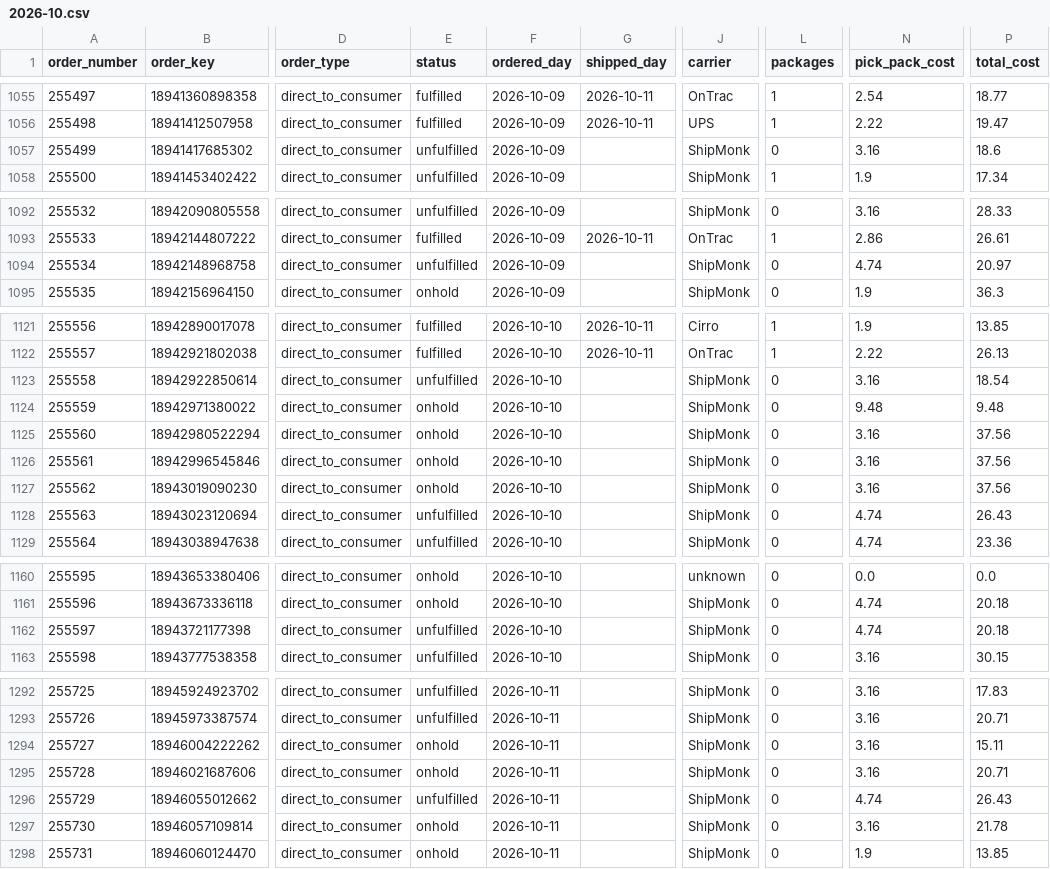
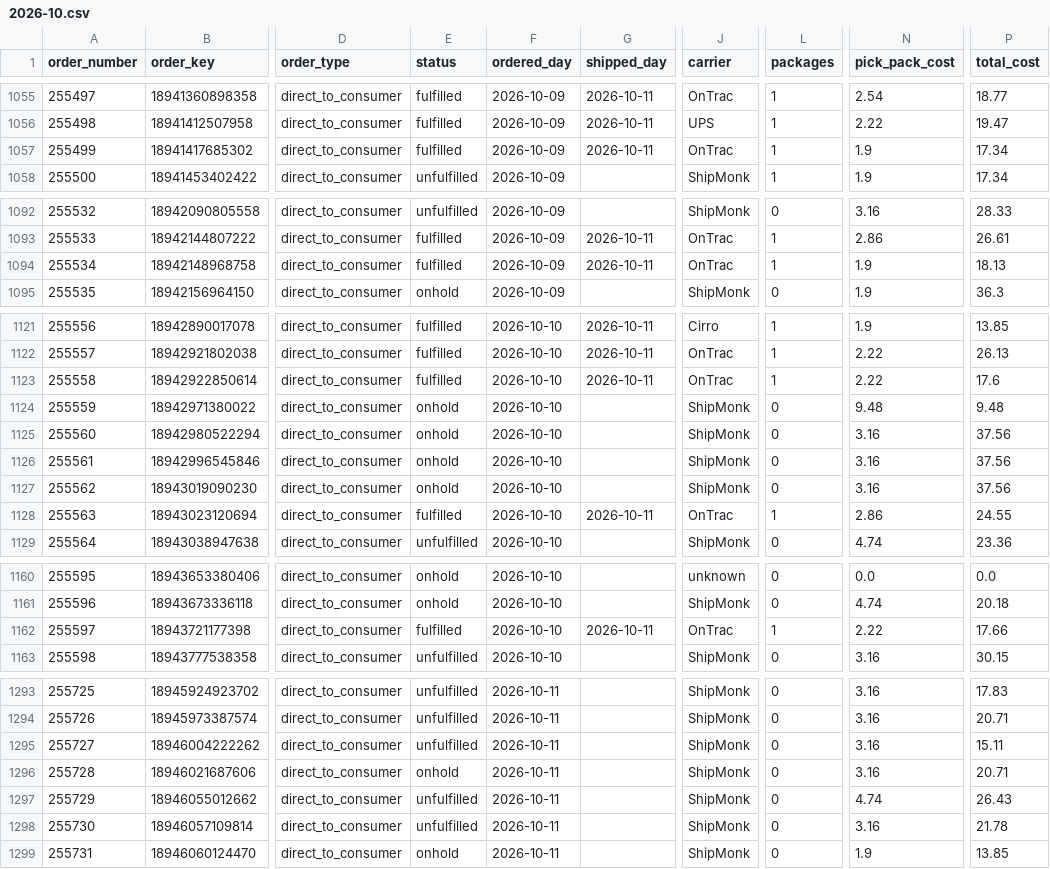
Before and after one commit to taitran-star/ctu-fin-sync-8x2k, a CSV file: data/shipmonk_orders/2026-10.csv, drawn as a sheet; only a part is shown, gaps mark what is left out; addresses are those after the commit; the diff covers the shown part only; the diff names each change by its address in the sheet, - before the commit and + after, or states it on an @@ line.

```diff
--- a/data/shipmonk_orders/2026-10.csv
+++ b/data/shipmonk_orders/2026-10.csv
-E1057 (status): unfulfilled
+E1057 (status): fulfilled
-G1057 (shipped_day): (empty)
+G1057 (shipped_day): 2026-10-11
-J1057 (carrier): ShipMonk
+J1057 (carrier): OnTrac
-L1057 (packages): 0
+L1057 (packages): 1
-N1057 (pick_pack_cost): 3.16
+N1057 (pick_pack_cost): 1.9
-P1057 (total_cost): 18.6
+P1057 (total_cost): 17.34
-E1094 (status): unfulfilled
+E1094 (status): fulfilled
-G1094 (shipped_day): (empty)
+G1094 (shipped_day): 2026-10-11
-J1094 (carrier): ShipMonk
+J1094 (carrier): OnTrac
-L1094 (packages): 0
+L1094 (packages): 1
-N1094 (pick_pack_cost): 4.74
+N1094 (pick_pack_cost): 1.9
-P1094 (total_cost): 20.97
+P1094 (total_cost): 18.13
-E1123 (status): unfulfilled
+E1123 (status): fulfilled
-G1123 (shipped_day): (empty)
+G1123 (shipped_day): 2026-10-11
-J1123 (carrier): ShipMonk
+J1123 (carrier): OnTrac
-L1123 (packages): 0
+L1123 (packages): 1
-N1123 (pick_pack_cost): 3.16
+N1123 (pick_pack_cost): 2.22
-P1123 (total_cost): 18.54
+P1123 (total_cost): 17.6
-E1128 (status): unfulfilled
+E1128 (status): fulfilled
-G1128 (shipped_day): (empty)
+G1128 (shipped_day): 2026-10-11
-J1128 (carrier): ShipMonk
+J1128 (carrier): OnTrac
-L1128 (packages): 0
+L1128 (packages): 1
-N1128 (pick_pack_cost): 4.74
+N1128 (pick_pack_cost): 2.86
-P1128 (total_cost): 26.43
+P1128 (total_cost): 24.55
-E1162 (status): unfulfilled
+E1162 (status): fulfilled
-G1162 (shipped_day): (empty)
+G1162 (shipped_day): 2026-10-11
-J1162 (carrier): ShipMonk
+J1162 (carrier): OnTrac
-L1162 (packages): 0
+L1162 (packages): 1
-N1162 (pick_pack_cost): 4.74
+N1162 (pick_pack_cost): 2.22
-P1162 (total_cost): 20.18
+P1162 (total_cost): 17.66
-E1295 (status): onhold
+E1295 (status): unfulfilled
-E1298 (status): onhold
+E1298 (status): unfulfilled
```
Also changed, not shown: 3 added rows and 30 edited cells elsewhere in this file, 1 other file.
